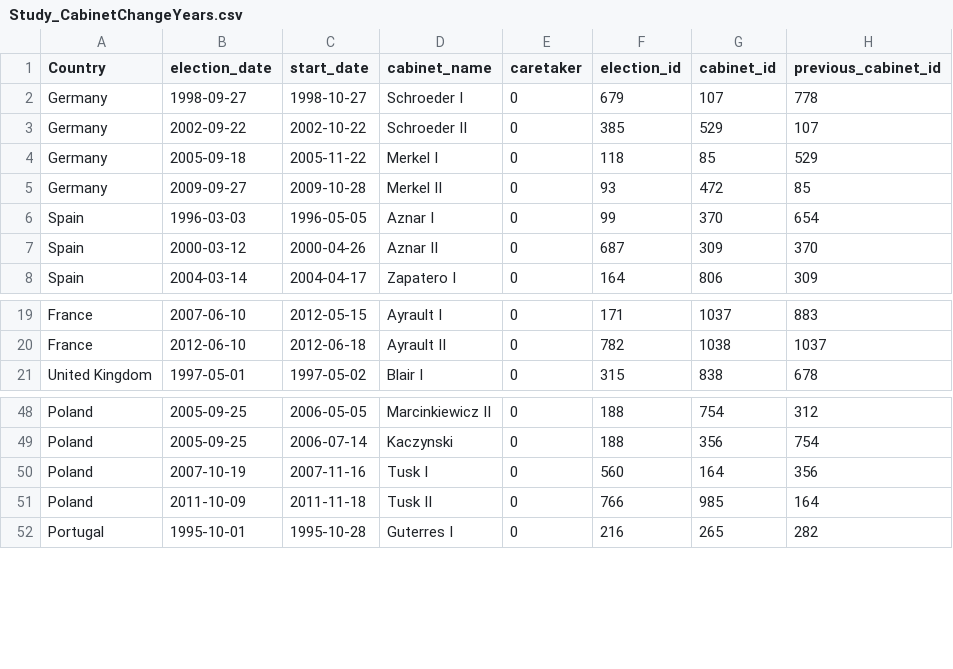
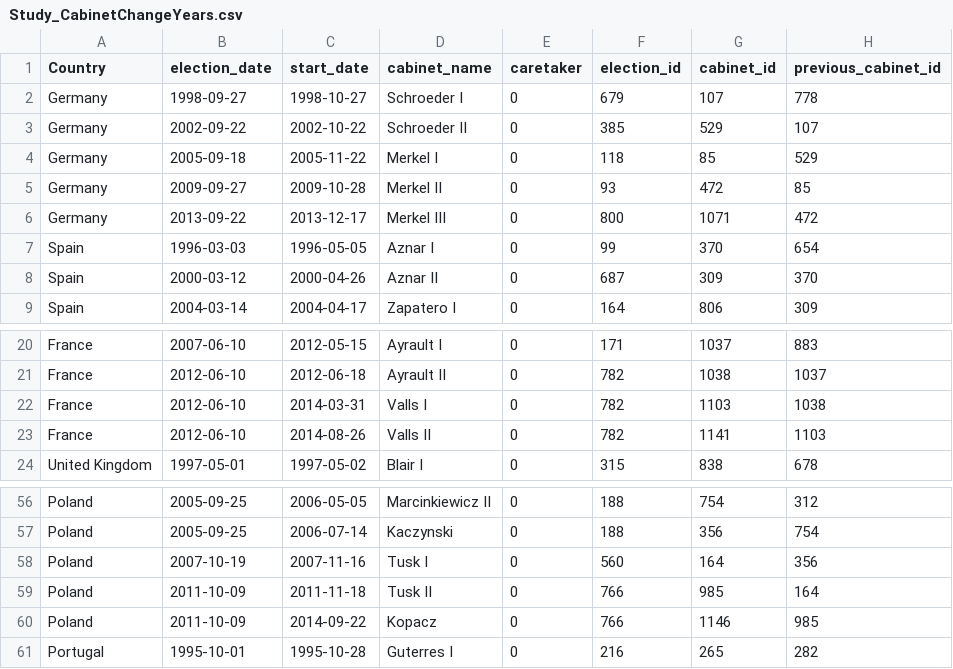
Before and after one commit to CSISdefense/Europe, a CSV file: Data/Study_CabinetChangeYears.csv, drawn as a sheet; only a part is shown, gaps mark what is left out; the diff covers the shown part only.

```diff
--- a/Data/Study_CabinetChangeYears.csv
+++ b/Data/Study_CabinetChangeYears.csv
@@ -5,2 +5,3 @@
 "Germany",2009-09-27,2009-10-28,"Merkel II",0,93,472,85
+"Germany",2013-09-22,2013-12-17,"Merkel III",0,800,1071,472
 "Spain",1996-03-03,1996-05-05,"Aznar I",0,99,370,654
@@ -20,2 +21,4 @@
 "France",2012-06-10,2012-06-18,"Ayrault II",0,782,1038,1037
+"France",2012-06-10,2014-03-31,"Valls I",0,782,1103,1038
+"France",2012-06-10,2014-08-26,"Valls II",0,782,1141,1103
 "United Kingdom",1997-05-01,1997-05-02,"Blair I",0,315,838,678
@@ -51,2 +59,3 @@
 "Poland",2011-10-09,2011-11-18,"Tusk II",0,766,985,164
+"Poland",2011-10-09,2014-09-22,"Kopacz",0,766,1146,985
 "Portugal",1995-10-01,1995-10-28,"Guterres I",0,216,265,282
```
Also changed, not shown: 13 added rows and 6 edited cells elsewhere in this file, 14 other files.
